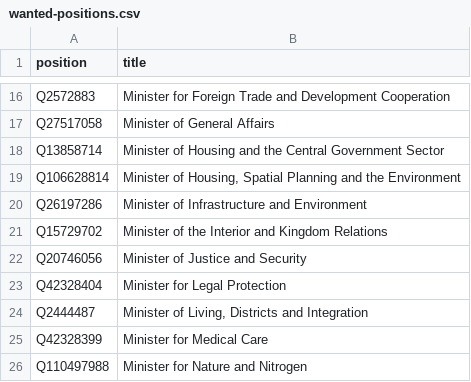
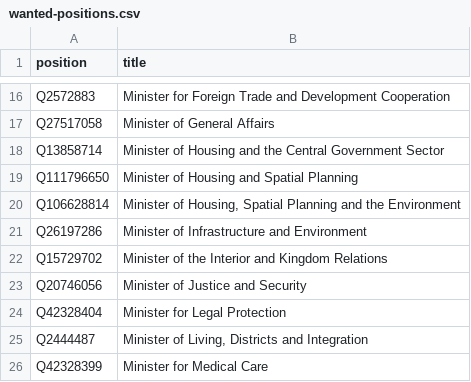
Before and after one commit to every-politician-scrapers/netherlands-cabinet, a CSV file: wikidata/wanted-positions.csv, drawn as a sheet; only a part is shown, gaps mark what is left out; the shorter side is filled out with more unchanged rows; the diff names each change by its address in the sheet, - before the commit and + after, or states it on an @@ line.

Commit message:
add Minister of Housing and Spatial Planning

```diff
--- a/wikidata/wanted-positions.csv
+++ b/wikidata/wanted-positions.csv
+row 19: Q111796650 | Minister of Housing and Spatial Planning
```
